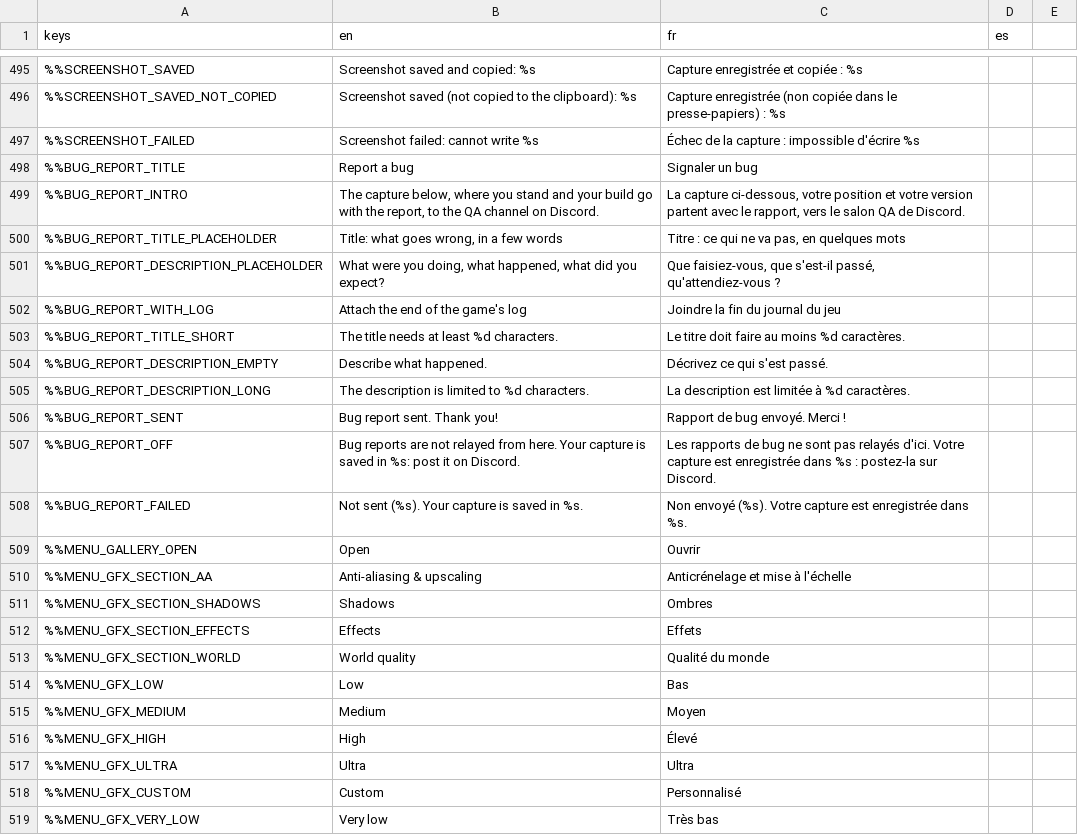
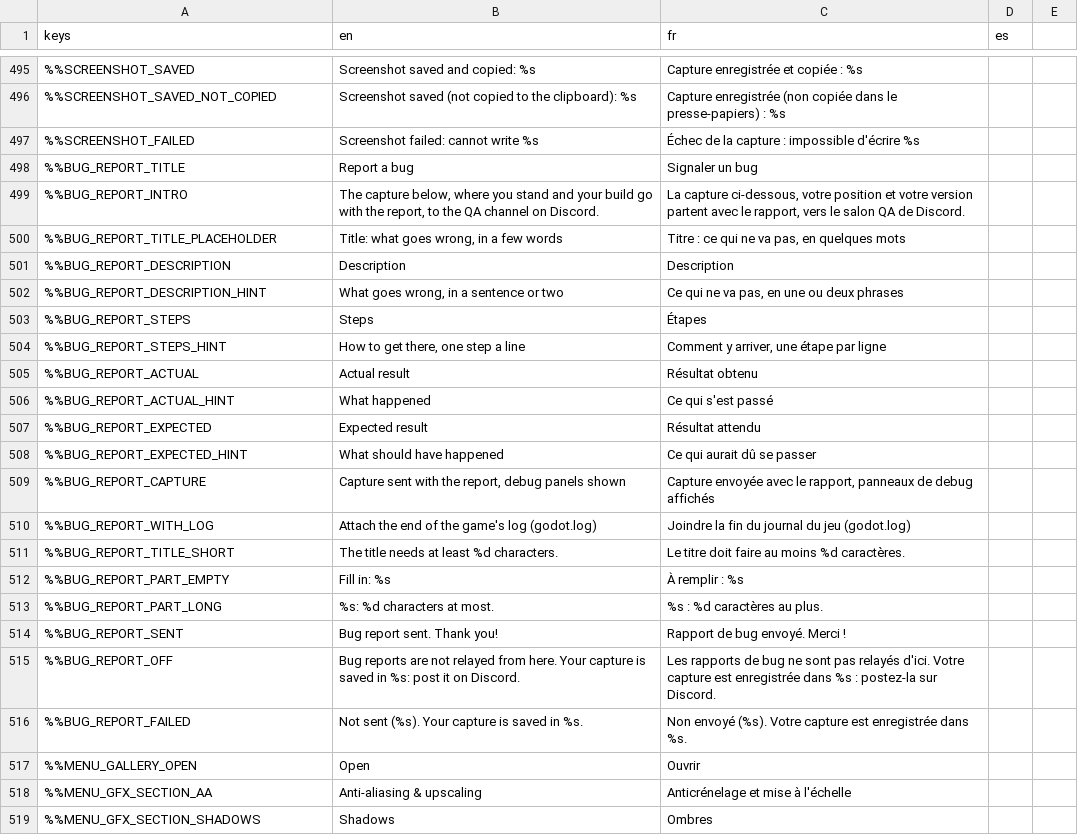
Before and after one commit to DyingStar-game/DyingStar, a CSV file: tools/localization/localisation.csv, drawn as a sheet; only a part is shown, gaps mark what is left out; the shorter side is filled out with more unchanged rows; removed rows and columns are numbered as before the commit, all else as after; the diff names each change by its address in the sheet, - before the commit and + after, or states it on an @@ line.

Commit message:
feat(bug-report): the report follows the QA team's template
The form asks for a title, then the four parts of the template: the
description, the steps, the actual result and the expected result, each
required and bounded so that the four fit one Discord message. The capture
with its debug panels sits beside them, and the log's checkbox shows where
godot.log is.

```diff
--- a/tools/localization/localisation.csv
+++ b/tools/localization/localisation.csv
-row 501: %%BUG_REPORT_DESCRIPTION_PLACEHOLDER | What were you doing, what happened, what did you expect? | Que faisiez-vous, que s'est-il passé, qu'attendiez-vous ?
+row 501: %%BUG_REPORT_DESCRIPTION | Description | Description
+row 502: %%BUG_REPORT_DESCRIPTION_HINT | What goes wrong, in a sentence or two | Ce qui ne va pas, en une ou deux phrases
+row 503: %%BUG_REPORT_STEPS | Steps | Étapes
+row 504: %%BUG_REPORT_STEPS_HINT | How to get there, one step a line | Comment y arriver, une étape par ligne
+row 505: %%BUG_REPORT_ACTUAL | Actual result | Résultat obtenu
+row 506: %%BUG_REPORT_ACTUAL_HINT | What happened | Ce qui s'est passé
+row 507: %%BUG_REPORT_EXPECTED | Expected result | Résultat attendu
+row 508: %%BUG_REPORT_EXPECTED_HINT | What should have happened | Ce qui aurait dû se passer
+row 509: %%BUG_REPORT_CAPTURE | Capture sent with the report, debug panels shown | Capture envoyée avec le rapport, panneaux de debug affichés
-B510 (en): Attach the end of the game's log
+B510 (en): Attach the end of the game's log (godot.log)
-C510 (fr): Joindre la fin du journal du jeu
+C510 (fr): Joindre la fin du journal du jeu (godot.log)
-row 504: %%BUG_REPORT_DESCRIPTION_EMPTY | Describe what happened. | Décrivez ce qui s'est passé.
-row 505: %%BUG_REPORT_DESCRIPTION_LONG | The description is limited to %d characters. | La description est limitée à %d caractères.
+row 512: %%BUG_REPORT_PART_EMPTY | Fill in: %s | À remplir : %s
+row 513: %%BUG_REPORT_PART_LONG | %s: %d characters at most. | %s : %d caractères au plus.
```
Also changed, not shown: 4 other files.
